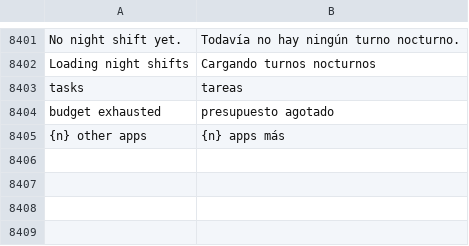
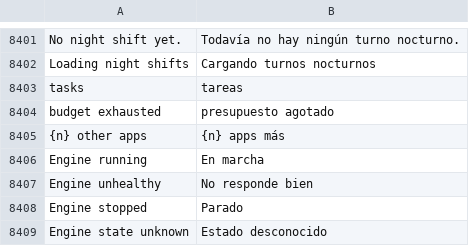
Before and after one commit to Luissalet/Faustus, a TSV file: docs/ui/i18n/es.tsv, drawn as a sheet; only a part is shown, gaps mark what is left out; the diff names each change by its address in the sheet, - before the commit and + after, or states it on an @@ line.

Commit message:
Studio: a long tool label no longer overlaps the sidebar; engine state in words
With a badge beside it, a long tool label wrapped onto two lines and
overlapped the entries above and below. Labels now stay on one line with
an ellipsis, and the link's title gives the full name. The engine row
also showed its raw status value in English; it now shows a translated word.

```diff
--- a/docs/ui/i18n/es.tsv
+++ b/docs/ui/i18n/es.tsv
+row 8406: Engine running | En marcha
+row 8407: Engine unhealthy | No responde bien
+row 8408: Engine stopped | Parado
+row 8409: Engine state unknown | Estado desconocido
```
Also changed, not shown: 4 other files.
